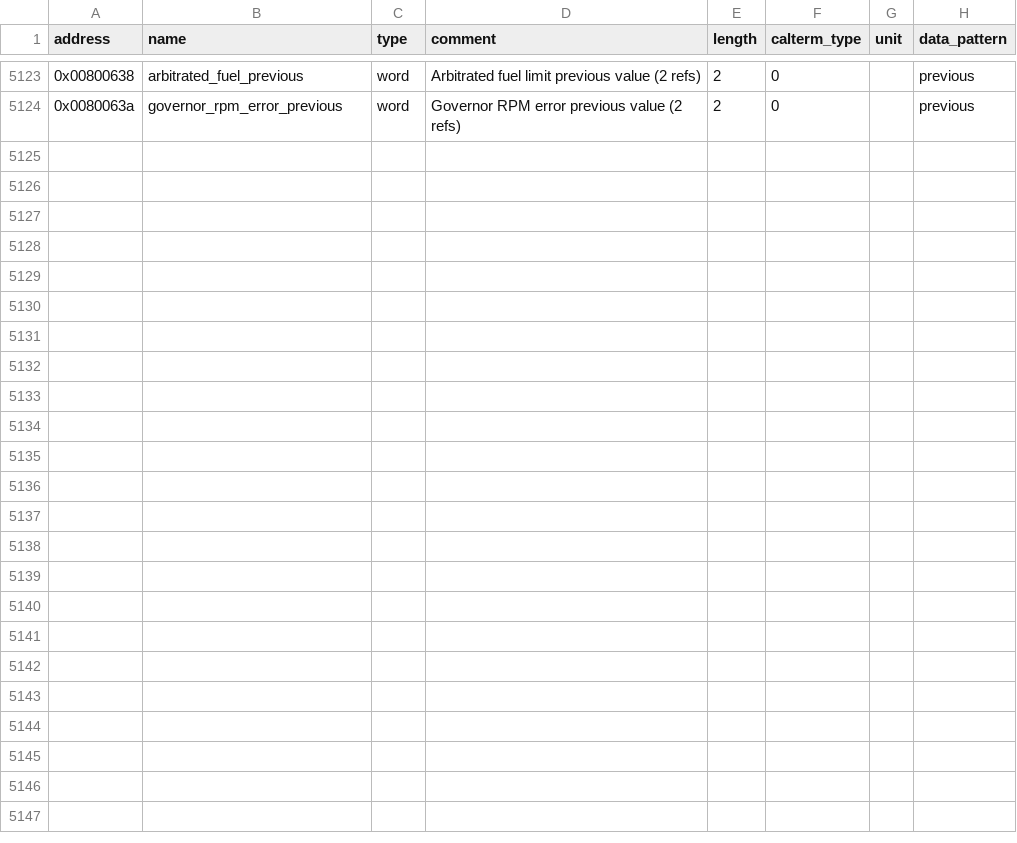
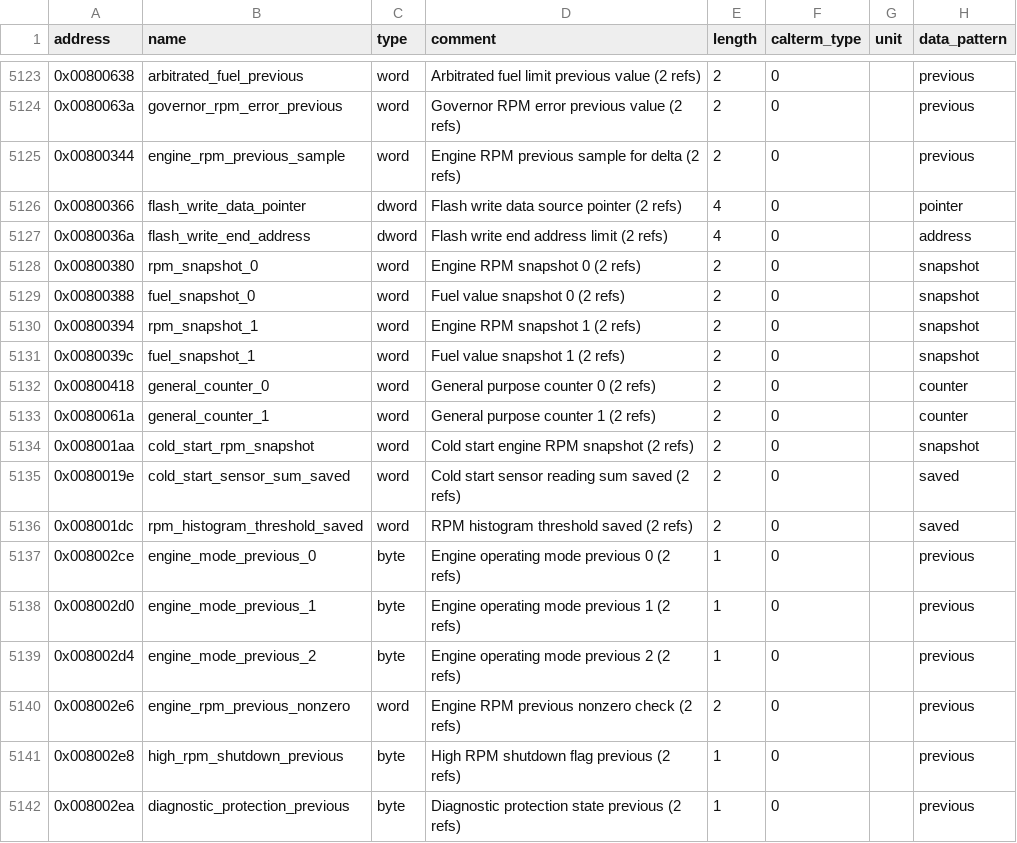
Before and after one commit to jlaustill/J90280.05.analysis, a CSV file: ghidra/CM550.rep/global_variables.csv, drawn as a sheet; only a part is shown, gaps mark what is left out.

```diff
--- a/ghidra/CM550.rep/global_variables.csv
+++ b/ghidra/CM550.rep/global_variables.csv
@@ -5124 +5124,19 @@ address,name,type,comment,length,calterm_type,unit,data_pattern
 0x0080063a,governor_rpm_error_previous,word,Governor RPM error previous value (2 refs),2,0,,previous
+0x00800344,engine_rpm_previous_sample,word,Engine RPM previous sample for delta (2 refs),2,0,,previous
+0x00800366,flash_write_data_pointer,dword,Flash write data source pointer (2 refs),4,0,,pointer
+0x0080036a,flash_write_end_address,dword,Flash write end address limit (2 refs),4,0,,address
+0x00800380,rpm_snapshot_0,word,Engine RPM snapshot 0 (2 refs),2,0,,snapshot
+0x00800388,fuel_snapshot_0,word,Fuel value snapshot 0 (2 refs),2,0,,snapshot
+0x00800394,rpm_snapshot_1,word,Engine RPM snapshot 1 (2 refs),2,0,,snapshot
+0x0080039c,fuel_snapshot_1,word,Fuel value snapshot 1 (2 refs),2,0,,snapshot
+0x00800418,general_counter_0,word,General purpose counter 0 (2 refs),2,0,,counter
+0x0080061a,general_counter_1,word,General purpose counter 1 (2 refs),2,0,,counter
+0x008001aa,cold_start_rpm_snapshot,word,Cold start engine RPM snapshot (2 refs),2,0,,snapshot
+0x0080019e,cold_start_sensor_sum_saved,word,Cold start sensor reading sum saved (2 refs),2,0,,saved
+0x008001dc,rpm_histogram_threshold_saved,word,RPM histogram threshold saved (2 refs),2,0,,saved
+0x008002ce,engine_mode_previous_0,byte,Engine operating mode previous 0 (2 refs),1,0,,previous
+0x008002d0,engine_mode_previous_1,byte,Engine operating mode previous 1 (2 refs),1,0,,previous
+0x008002d4,engine_mode_previous_2,byte,Engine operating mode previous 2 (2 refs),1,0,,previous
+0x008002e6,engine_rpm_previous_nonzero,word,Engine RPM previous nonzero check (2 refs),2,0,,previous
+0x008002e8,high_rpm_shutdown_previous,byte,High RPM shutdown flag previous (2 refs),1,0,,previous
+0x008002ea,diagnostic_protection_previous,byte,Diagnostic protection state previous (2 refs),1,0,,previous
```
Also changed, not shown: 1 other file.
